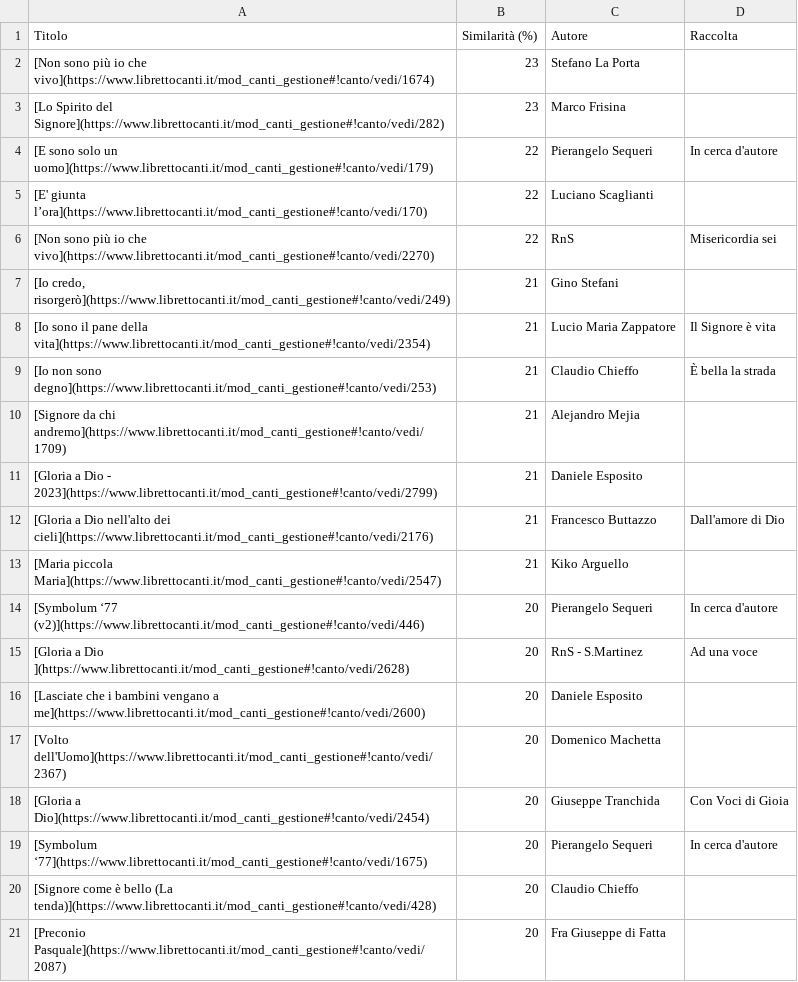
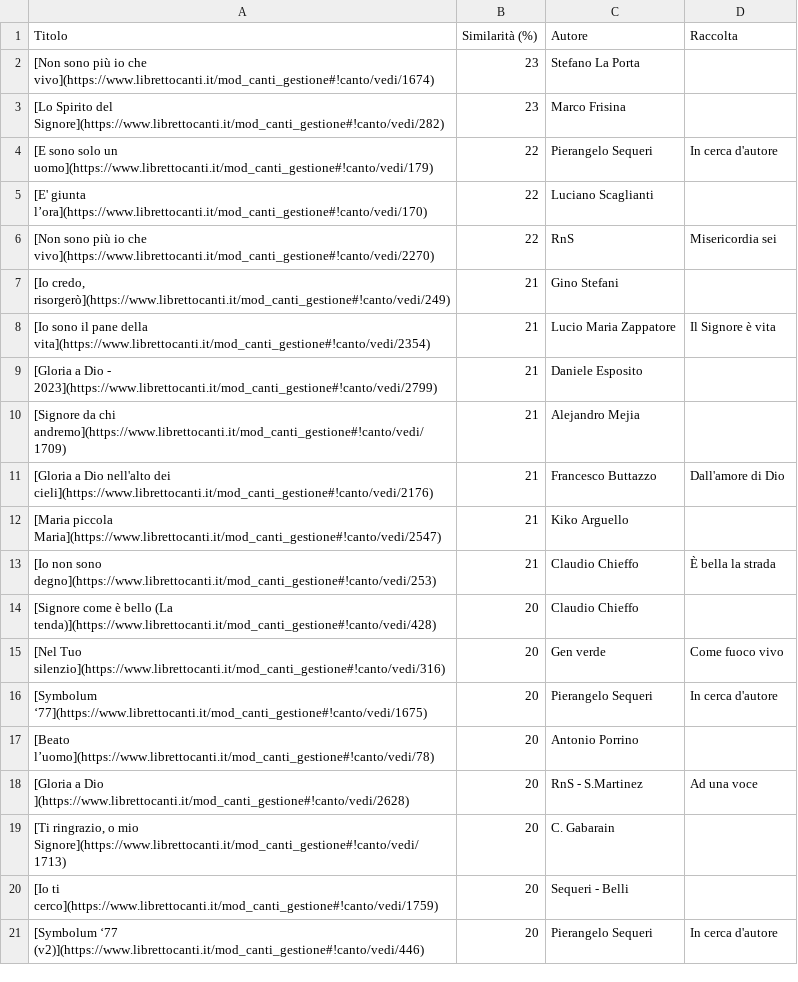
Before and after one commit to dennisangemi/hildegard, a CSV file: data/suggeriti-top20-latest.csv, drawn as a sheet.

```diff
--- a/data/suggeriti-top20-latest.csv
+++ b/data/suggeriti-top20-latest.csv
@@ -8,14 +8,14 @@ Titolo,Similarità (%),Autore,Raccolta
 [Io sono il pane della vita](https://www.librettocanti.it/mod_canti_gestione#!canto/vedi/2354),21,Lucio Maria Zappatore,Il Signore è vita
-[Io non sono degno](https://www.librettocanti.it/mod_canti_gestione#!canto/vedi/253),21,Claudio Chieffo,È bella la strada
+[Gloria a Dio - 2023](https://www.librettocanti.it/mod_canti_gestione#!canto/vedi/2799),21,Daniele Esposito,
 [Signore da chi andremo](https://www.librettocanti.it/mod_canti_gestione#!canto/vedi/1709),21,Alejandro Mejia,
-[Gloria a Dio - 2023](https://www.librettocanti.it/mod_canti_gestione#!canto/vedi/2799),21,Daniele Esposito,
 [Gloria a Dio nell'alto dei cieli](https://www.librettocanti.it/mod_canti_gestione#!canto/vedi/2176),21,Francesco Buttazzo,Dall'amore di Dio
 [Maria piccola Maria](https://www.librettocanti.it/mod_canti_gestione#!canto/vedi/2547),21,Kiko Arguello,
+[Io non sono degno](https://www.librettocanti.it/mod_canti_gestione#!canto/vedi/253),21,Claudio Chieffo,È bella la strada
+[Signore come è bello (La tenda)](https://www.librettocanti.it/mod_canti_gestione#!canto/vedi/428),20,Claudio Chieffo,
+[Nel Tuo silenzio](https://www.librettocanti.it/mod_canti_gestione#!canto/vedi/316),20,Gen verde,Come fuoco vivo
+[Symbolum ‘77](https://www.librettocanti.it/mod_canti_gestione#!canto/vedi/1675),20,Pierangelo Sequeri,In cerca d'autore
+[Beato l’uomo](https://www.librettocanti.it/mod_canti_gestione#!canto/vedi/78),20,Antonio Porrino,
+[Gloria a Dio ](https://www.librettocanti.it/mod_canti_gestione#!canto/vedi/2628),20,RnS - S.Martinez,Ad una voce
+"[Ti ringrazio, o mio Signore](https://www.librettocanti.it/mod_canti_gestione#!canto/vedi/1713)",20,C. Gabarain,
+[Io ti cerco](https://www.librettocanti.it/mod_canti_gestione#!canto/vedi/1759),20,Sequeri - Belli,
 [Symbolum ‘77 (v2)](https://www.librettocanti.it/mod_canti_gestione#!canto/vedi/446),20,Pierangelo Sequeri,In cerca d'autore
-[Gloria a Dio ](https://www.librettocanti.it/mod_canti_gestione#!canto/vedi/2628),20,RnS - S.Martinez,Ad una voce
-[Lasciate che i bambini vengano a me](https://www.librettocanti.it/mod_canti_gestione#!canto/vedi/2600),20,Daniele Esposito,
-[Volto dell'Uomo](https://www.librettocanti.it/mod_canti_gestione#!canto/vedi/2367),20,Domenico Machetta,
-[Gloria a Dio](https://www.librettocanti.it/mod_canti_gestione#!canto/vedi/2454),20,Giuseppe Tranchida,Con Voci di Gioia
-[Symbolum ‘77](https://www.librettocanti.it/mod_canti_gestione#!canto/vedi/1675),20,Pierangelo Sequeri,In cerca d'autore
-[Signore come è bello (La tenda)](https://www.librettocanti.it/mod_canti_gestione#!canto/vedi/428),20,Claudio Chieffo,
-[Preconio Pasquale](https://www.librettocanti.it/mod_canti_gestione#!canto/vedi/2087),20,Fra Giuseppe di Fatta,
```
Also changed, not shown: data/suggerimenti-2024-07-07.csv, data/suggeriti-comunione-latest.csv, 19 other files.
